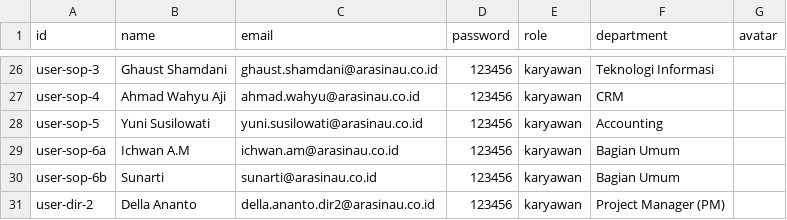
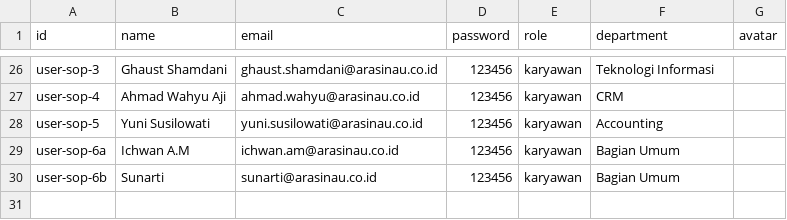
Before and after one commit to wynepro99-dev/arasinau, a CSV file: users.csv, drawn as a sheet; only a part is shown, gaps mark what is left out.

Commit message:
Delete duplicate user-dir-2, consolidate exam attempts to user-pm-1 (Della Ananto)

```diff
--- a/users.csv
+++ b/users.csv
@@ -30,2 +30 @@ user-sop-6a,Ichwan A.M,ichwan.am@arasinau.co.id,123456,karyawan,Bagian Umum,
 user-sop-6b,Sunarti,sunarti@arasinau.co.id,123456,karyawan,Bagian Umum,
-user-dir-2,Della Ananto,della.ananto.dir2@arasinau.co.id,123456,karyawan,Project Manager (PM),
```
Also changed, not shown: exam_attempts.csv, 1 other file.
